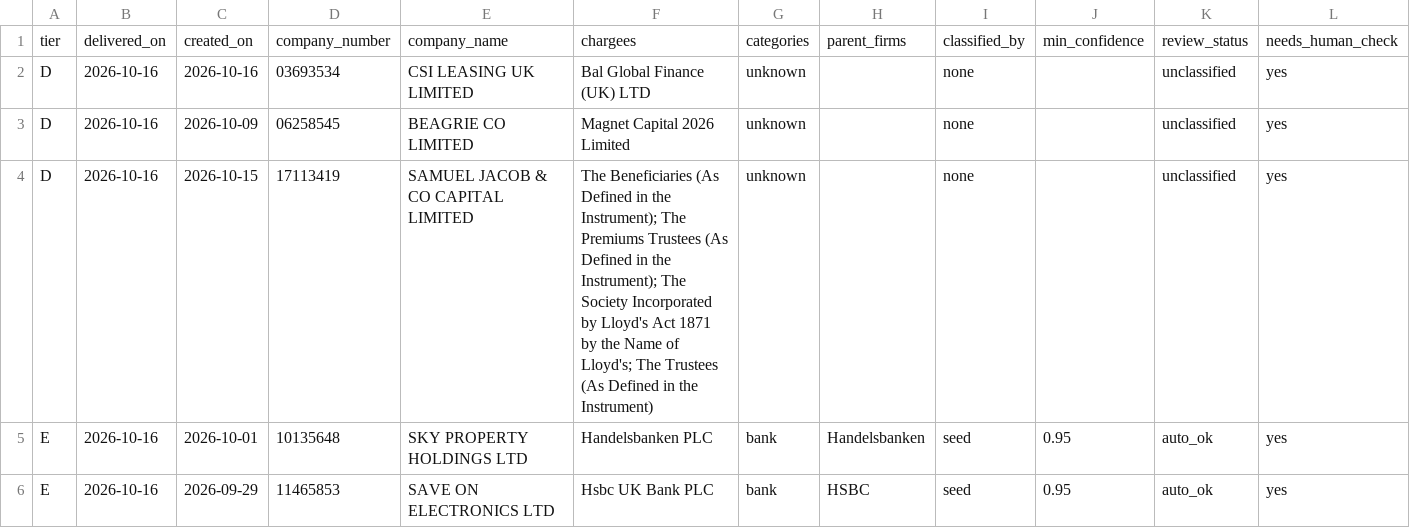
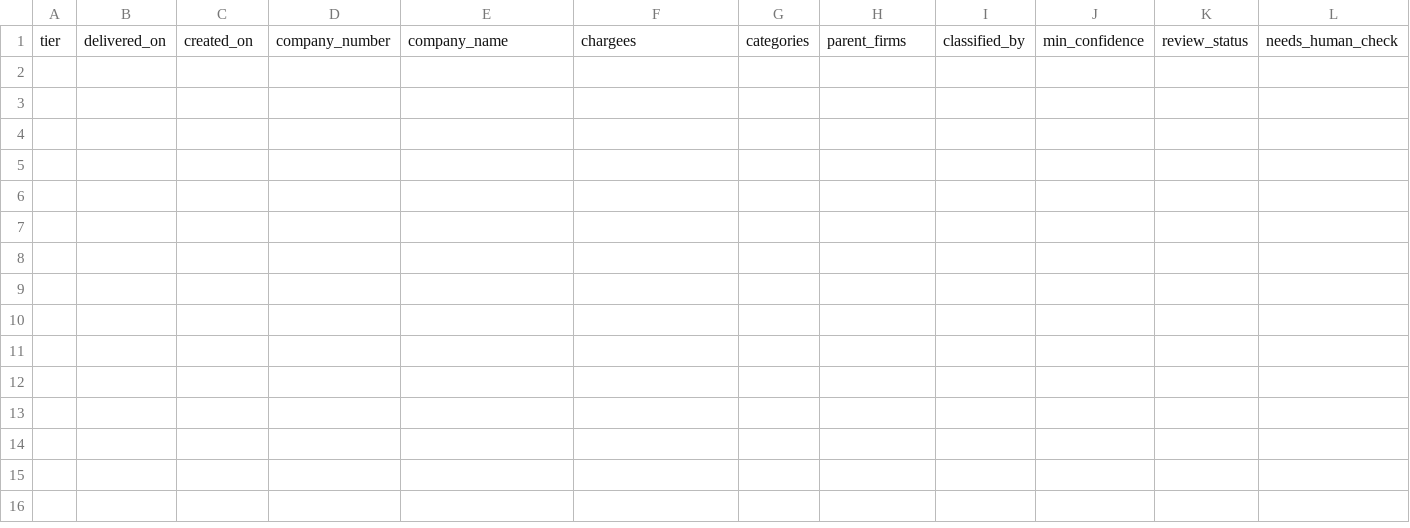
Before and after one commit to ArmaanF-dot/Armariu, a CSV file: armariu-radar/output/weekly/2026-10-12_2026-10-18.csv, drawn as a sheet; only a part is shown; rows hold the shown columns only; the diff names each change by its address in the sheet, - before the commit and + after, or states it on an @@ line.

```diff
--- a/armariu-radar/output/weekly/2026-10-12_2026-10-18.csv
+++ b/armariu-radar/output/weekly/2026-10-12_2026-10-18.csv
-row 2: D | 2026-10-16 | 2026-10-16 | 03693534 | CSI LEASING UK LIMITED | Bal Global Finance (UK) LTD | unknown |  | none |  | unclassified | yes
-row 3: D | 2026-10-16 | 2026-10-09 | 06258545 | BEAGRIE CO LIMITED | Magnet Capital 2026 Limited | unknown |  | none |  | unclassified | yes
-row 4: D | 2026-10-16 | 2026-10-15 | 17113419 | SAMUEL JACOB & CO CAPITAL LIMITED | The Beneficiaries (As Defined in the Instrument); The Premiums Trustees (As Defined in the Instrument); The Society Incorporated by Lloyd's Act 1871 by the Name of Lloyd's; The Trustees (As Defined in the Instrument) | unknown |  | none |  | unclassified | yes
-row 5: E | 2026-10-16 | 2026-10-01 | 10135648 | SKY PROPERTY HOLDINGS LTD | Handelsbanken PLC | bank | Handelsbanken | seed | 0.95 | auto_ok | yes
-row 6: E | 2026-10-16 | 2026-09-29 | 11465853 | SAVE ON ELECTRONICS LTD | Hsbc UK Bank PLC | bank | HSBC | seed | 0.95 | auto_ok | yes
```
Also changed, not shown: armariu-radar/output/weekly/2026-10-19_2026-10-20_partial.csv, 5 other files.
